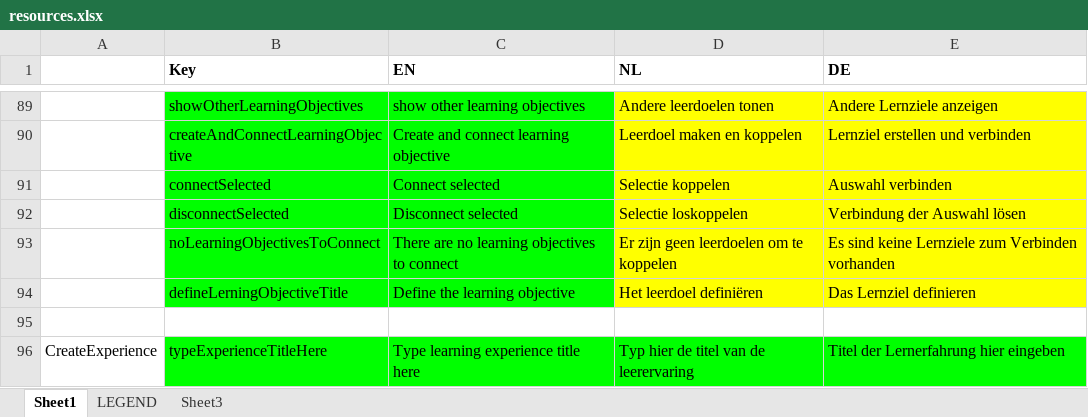
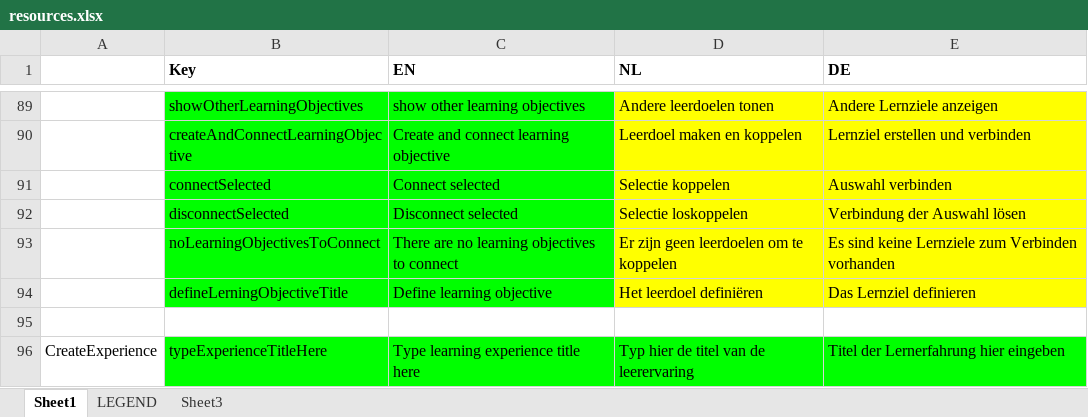
Before and after one commit to jaw4ik/assessment, an Excel workbook: sources/easygenerator.Web/App/localization/resources.xlsx, sheet Sheet1, drawn as a sheet; only a part is shown, gaps mark what is left out; values as stored, in another font and other column widths than the file's, no borders; the diff names each change by its address in the sheet, - before the commit and + after, or states it on an @@ line.

Commit message:
Update resources
Former-commit-id: 71d3a314624d20e6a42d51c7127839569e5bd8f4

```diff
--- a/sources/easygenerator.Web/App/localization/resources.xlsx (sheet Sheet1)
+++ b/sources/easygenerator.Web/App/localization/resources.xlsx (sheet Sheet1)
-C94 (EN): Define the learning objective
+C94 (EN): Define learning objective
```
Also changed, not shown: 1 other file.
